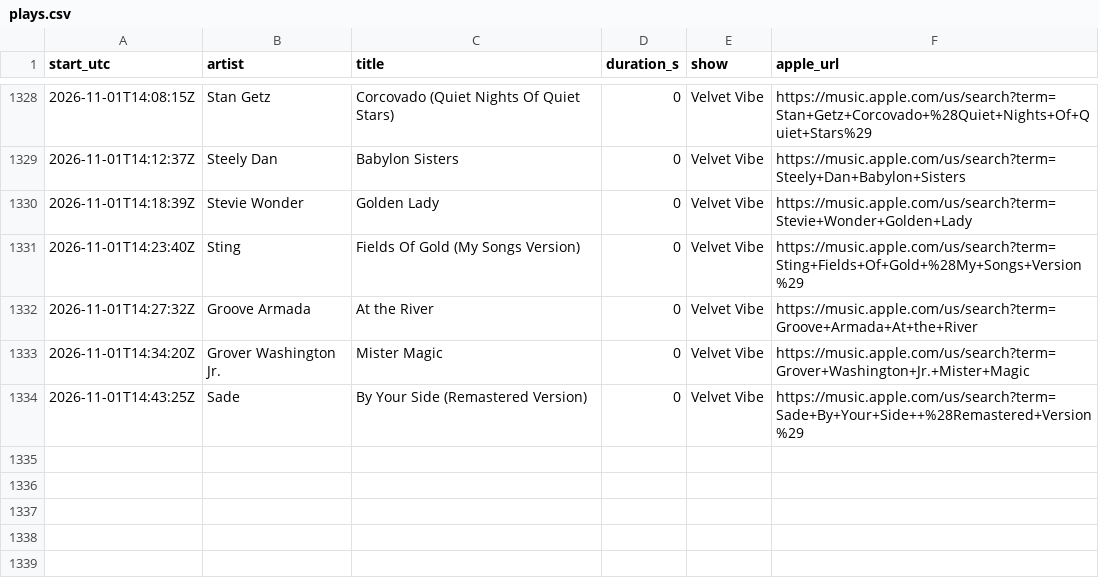
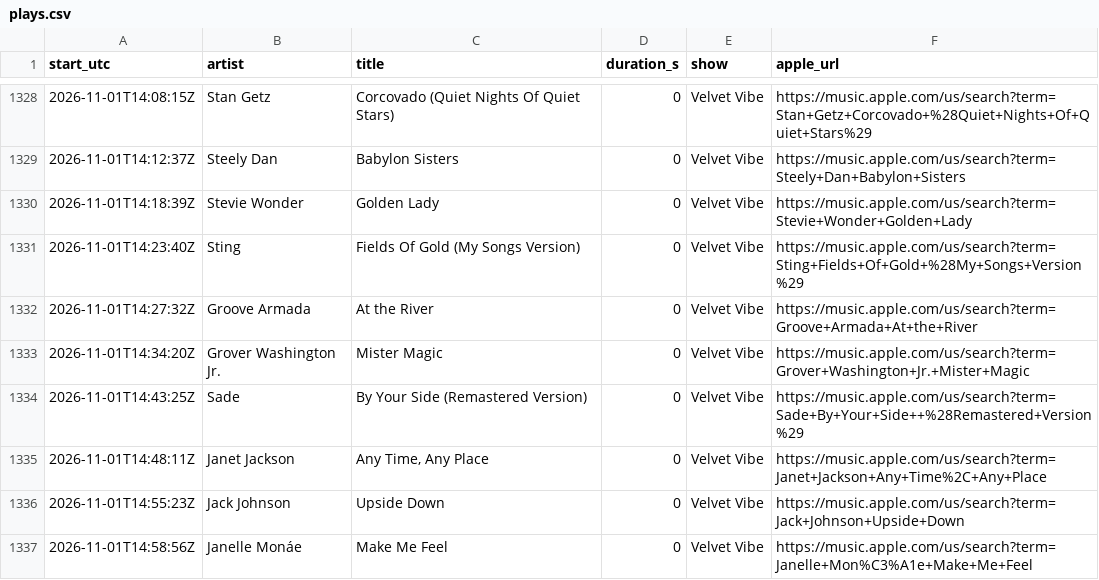
Before and after one commit to rs7hwfctnb-spec/dj-claude-schedule, a CSV file: data/plays.csv, drawn as a sheet; only a part is shown, gaps mark what is left out.

```diff
--- a/data/plays.csv
+++ b/data/plays.csv
@@ -1334 +1334,4 @@ start_utc,artist,title,duration_s,show,apple_url
 2026-11-01T14:43:25Z,Sade,By Your Side  (Remastered Version),0,Velvet Vibe,https://music.apple.com/us/search?term=Sade+By+Your+Side++%28Remastered+Version%29
+2026-11-01T14:48:11Z,Janet Jackson,"Any Time, Any Place",0,Velvet Vibe,https://music.apple.com/us/search?term=Janet+Jackson+Any+Time%2C+Any+Place
+2026-11-01T14:55:23Z,Jack Johnson,Upside Down,0,Velvet Vibe,https://music.apple.com/us/search?term=Jack+Johnson+Upside+Down
+2026-11-01T14:58:56Z,Janelle Monáe,Make Me Feel,0,Velvet Vibe,https://music.apple.com/us/search?term=Janelle+Mon%C3%A1e+Make+Me+Feel
```
Also changed, not shown: data/blocks.csv, data/stats.csv, 4 other files.
